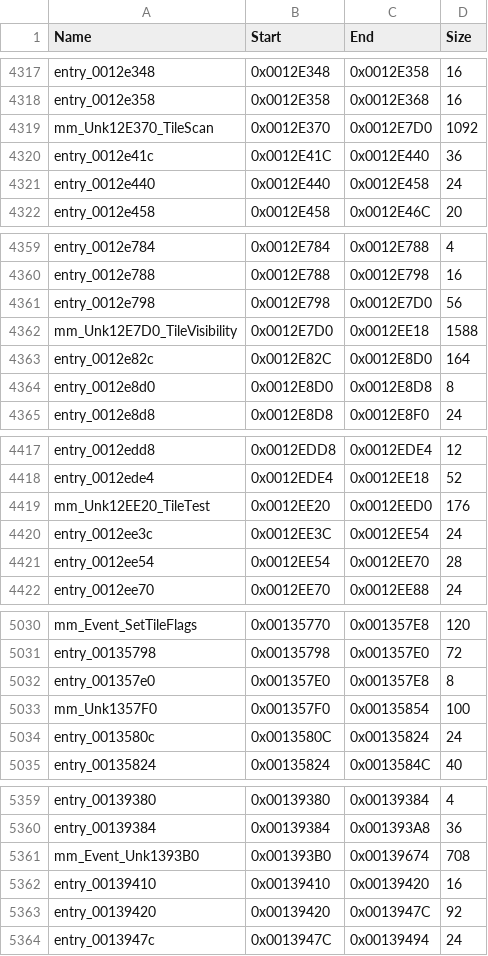
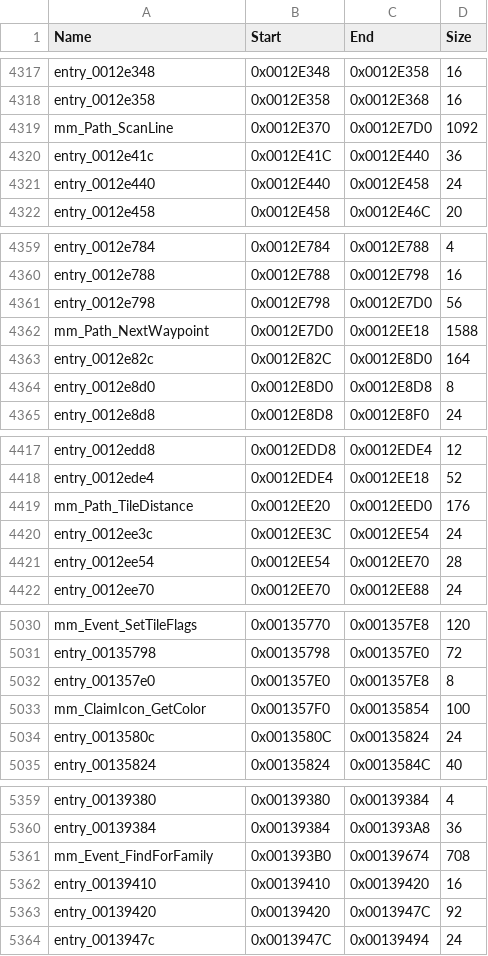
Before and after one commit to koaque/Metropolismania-PC, a CSV file: config/funcmap.csv, drawn as a sheet; only a part is shown, gaps mark what is left out; the diff covers the shown part only.

```diff
--- a/config/funcmap.csv
+++ b/config/funcmap.csv
@@ -4318,3 +4318,3 @@ entry_0012e348,0x0012E348,0x0012E358,16
 entry_0012e358,0x0012E358,0x0012E368,16
-mm_Unk12E370_TileScan,0x0012E370,0x0012E7D0,1092
+mm_Path_ScanLine,0x0012E370,0x0012E7D0,1092
 entry_0012e41c,0x0012E41C,0x0012E440,36
@@ -4361,3 +4361,3 @@ entry_0012e788,0x0012E788,0x0012E798,16
 entry_0012e798,0x0012E798,0x0012E7D0,56
-mm_Unk12E7D0_TileVisibility,0x0012E7D0,0x0012EE18,1588
+mm_Path_NextWaypoint,0x0012E7D0,0x0012EE18,1588
 entry_0012e82c,0x0012E82C,0x0012E8D0,164
@@ -4418,3 +4418,3 @@ entry_0012edd8,0x0012EDD8,0x0012EDE4,12
 entry_0012ede4,0x0012EDE4,0x0012EE18,52
-mm_Unk12EE20_TileTest,0x0012EE20,0x0012EED0,176
+mm_Path_TileDistance,0x0012EE20,0x0012EED0,176
 entry_0012ee3c,0x0012EE3C,0x0012EE54,24
@@ -5032,3 +5032,3 @@ entry_00135798,0x00135798,0x001357E0,72
 entry_001357e0,0x001357E0,0x001357E8,8
-mm_Unk1357F0,0x001357F0,0x00135854,100
+mm_ClaimIcon_GetColor,0x001357F0,0x00135854,100
 entry_0013580c,0x0013580C,0x00135824,24
@@ -5360,3 +5360,3 @@ entry_00139380,0x00139380,0x00139384,4
 entry_00139384,0x00139384,0x001393A8,36
-mm_Event_Unk1393B0,0x001393B0,0x00139674,708
+mm_Event_FindForFamily,0x001393B0,0x00139674,708
 entry_00139410,0x00139410,0x00139420,16
```
Also changed, not shown: 26 edited cells elsewhere in this file, config/port_status.csv, config/symbols.csv, 42 other files.
